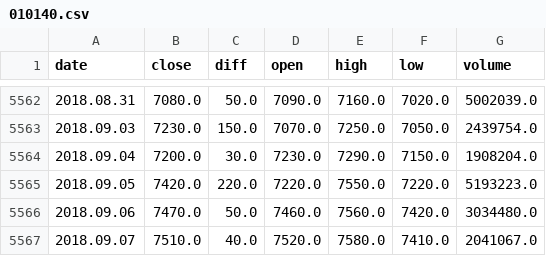
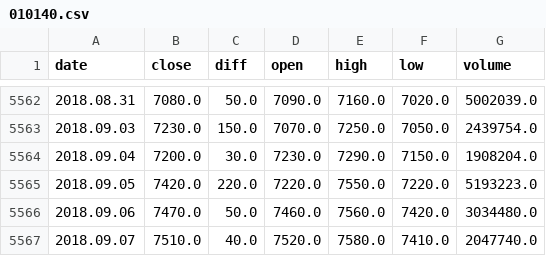
Before and after one commit to llejo3/deep-learning, a CSV file: stock_learning_rnn/data/010140.csv, drawn as a sheet; only a part is shown, gaps mark what is left out.

```diff
--- a/stock_learning_rnn/data/010140.csv
+++ b/stock_learning_rnn/data/010140.csv
@@ -5566,2 +5566,2 @@ date,close,diff,open,high,low,volume
 2018.09.06,7470.0,50.0,7460.0,7560.0,7420.0,3034480.0
-2018.09.07,7510.0,40.0,7520.0,7580.0,7410.0,2041067.0
+2018.09.07,7510.0,40.0,7520.0,7580.0,7410.0,2047740.0
```
Also changed, not shown: 11 other files.
